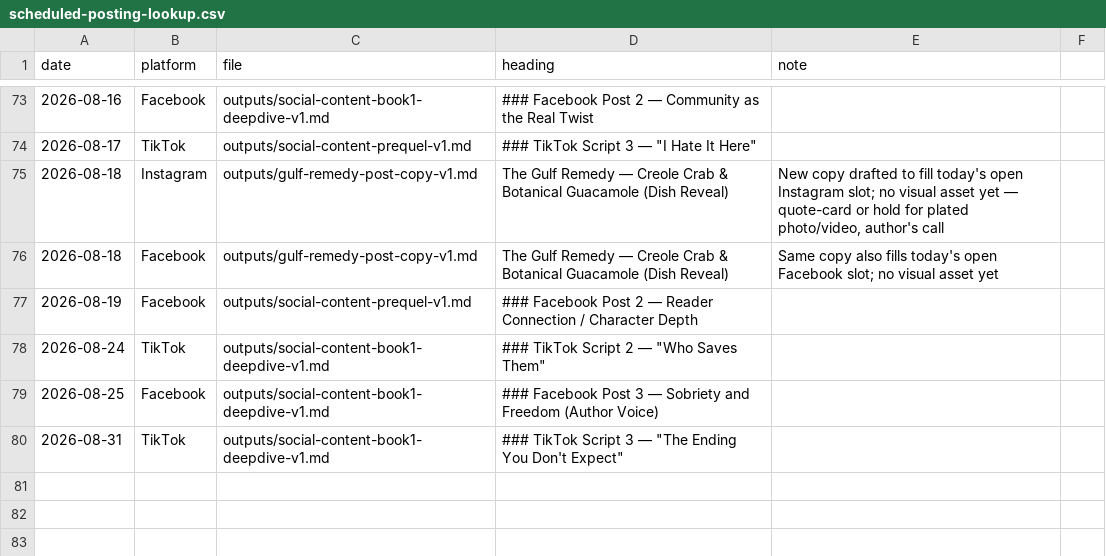
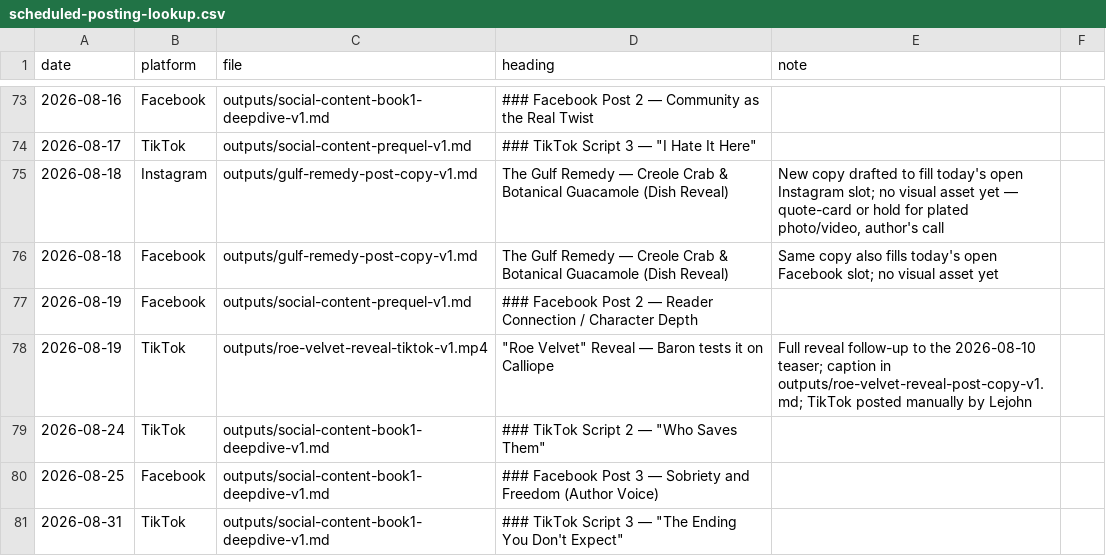
Before and after one commit to richburglejohn-dotcom/publishing-team, a CSV file: outputs/scheduled-posting-lookup.csv, drawn as a sheet; only a part is shown, gaps mark what is left out.

```diff
--- a/outputs/scheduled-posting-lookup.csv
+++ b/outputs/scheduled-posting-lookup.csv
@@ -77,2 +77,3 @@ date,platform,file,heading,note
 2026-08-19,Facebook,outputs/social-content-prequel-v1.md,### Facebook Post 2 — Reader Connection / Character Depth
+2026-08-19,TikTok,outputs/roe-velvet-reveal-tiktok-v1.mp4,"""Roe Velvet"" Reveal — Baron tests it on Calliope","Full reveal follow-up to the 2026-08-10 teaser; caption in outputs/roe-velvet-reveal-post-copy-v1.md; TikTok posted manually by Lejohn"
 2026-08-24,TikTok,outputs/social-content-book1-deepdive-v1.md,### TikTok Script 2 — "Who Saves Them"
```
Also changed, not shown: 2 other files.
